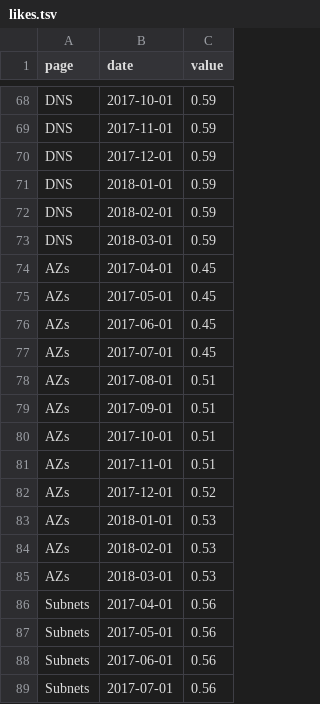
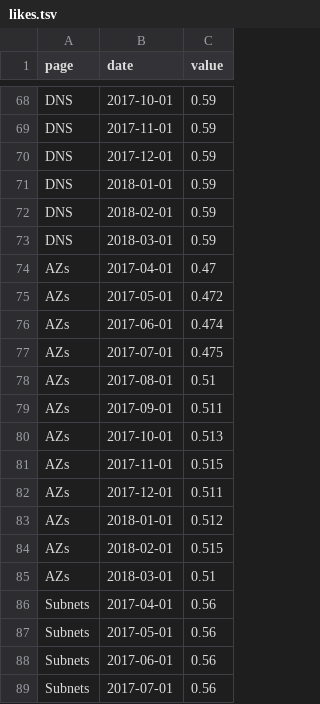
Before and after one commit to lyubomir-popov/scatter-plot, a TSV file: likes.tsv, drawn as a sheet; only a part is shown, gaps mark what is left out.

```diff
--- a/likes.tsv
+++ b/likes.tsv
@@ -73,14 +73,14 @@ DNS	2018-02-01	0.59
 DNS	2018-03-01	0.59
-AZs	2017-04-01	0.45
-AZs	2017-05-01	0.45
-AZs	2017-06-01	0.45
-AZs	2017-07-01	0.45
+AZs	2017-04-01	0.47
+AZs	2017-05-01	0.472
+AZs	2017-06-01	0.474
+AZs	2017-07-01	0.475
 AZs	2017-08-01	0.51
-AZs	2017-09-01	0.51
-AZs	2017-10-01	0.51
-AZs	2017-11-01	0.51
-AZs	2017-12-01	0.52
-AZs	2018-01-01	0.53
-AZs	2018-02-01	0.53
-AZs	2018-03-01	0.53
+AZs	2017-09-01	0.511
+AZs	2017-10-01	0.513
+AZs	2017-11-01	0.515
+AZs	2017-12-01	0.511
+AZs	2018-01-01	0.512
+AZs	2018-02-01	0.515
+AZs	2018-03-01	0.51
 Subnets	2017-04-01	0.56
```
Also changed, not shown: 2 other files.
